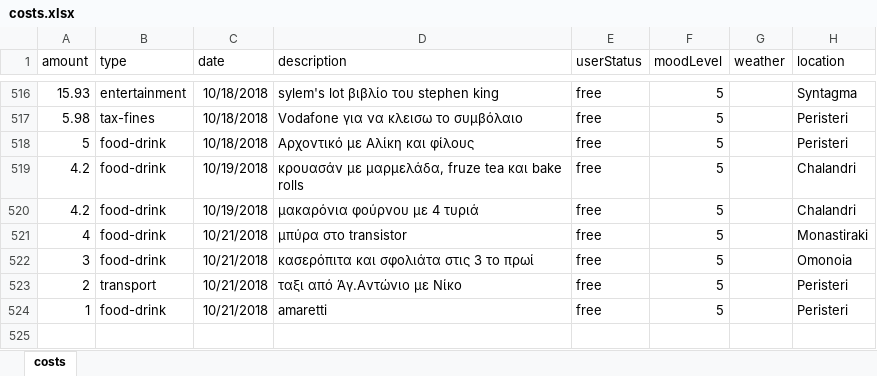
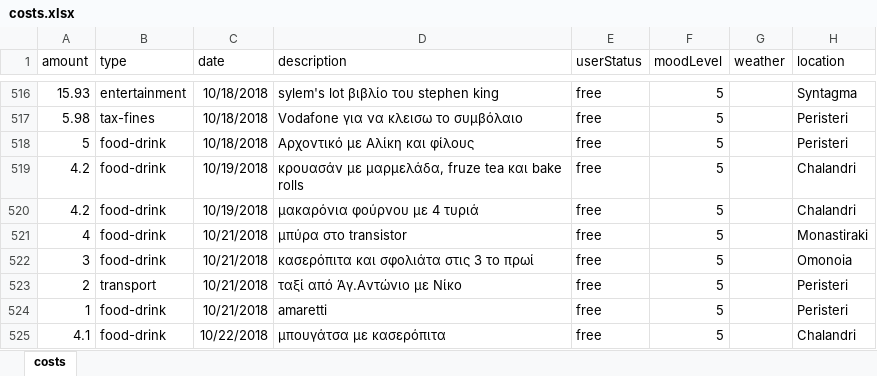
Before and after one commit to Stamanos/Financial-Organization, an Excel workbook: DataBase/costs.xlsx, sheet costs, drawn as a sheet; only a part is shown, gaps mark what is left out; values as stored, in another font and other column widths than the file's, no borders; table styles not drawn; the diff names each change by its address in the sheet, - before the commit and + after, or states it on an @@ line.

Commit message:
update Monday costs

```diff
--- a/DataBase/costs.xlsx (sheet costs)
+++ b/DataBase/costs.xlsx (sheet costs)
-D523 (description): ταξι από Άγ.Αντώνιο με Νίκο
+D523 (description): ταξί από Άγ.Αντώνιο με Νίκο
+row 525: 4.1 | food-drink | 10/22/2018 | μπουγάτσα με κασερόπιτα | free | 5 |  | Chalandri
```
